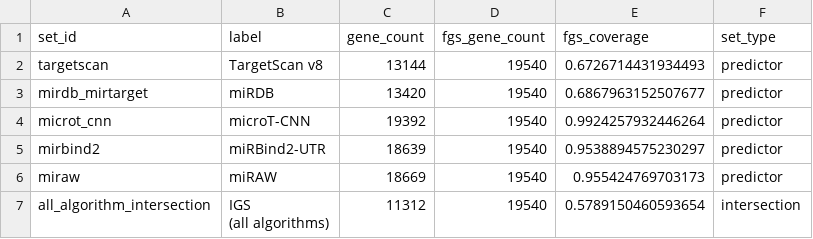
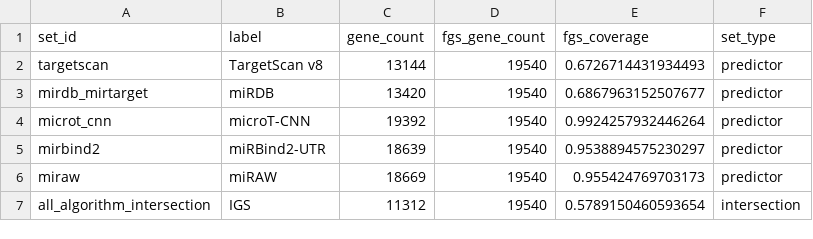
Before and after one commit to BioGeMT/FuNmiRBench, a TSV file: manuscript_assets/figure2/figure2B_gene_set_coverage.tsv, drawn as a sheet.

Commit message:
Add Figure 2 UTR length and conservation panels

```diff
--- a/manuscript_assets/figure2/figure2B_gene_set_coverage.tsv
+++ b/manuscript_assets/figure2/figure2B_gene_set_coverage.tsv
@@ -6,3 +6,2 @@ mirbind2	miRBind2-UTR	18639	19540	0.9538894575230297	predictor
 miraw	miRAW	18669	19540	0.955424769703173	predictor
-all_algorithm_intersection	"IGS
-(all algorithms)"	11312	19540	0.5789150460593654	intersection
+all_algorithm_intersection	IGS	11312	19540	0.5789150460593654	intersection
```
Also changed, not shown: 20 other files.
